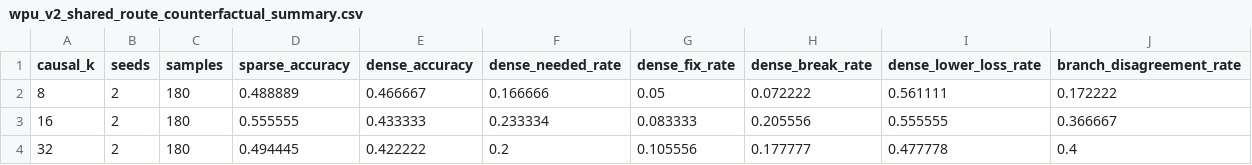
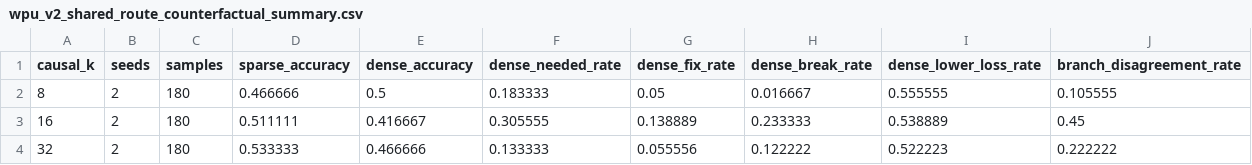
Before and after one commit to eljja/WPU, a CSV file: docs/experiments/wpu_v2_shared_route_counterfactual_summary.csv, drawn as a sheet.

Commit message:
Add shared route regret probes

```diff
--- a/docs/experiments/wpu_v2_shared_route_counterfactual_summary.csv
+++ b/docs/experiments/wpu_v2_shared_route_counterfactual_summary.csv
@@ -1,4 +1,4 @@
 causal_k,seeds,samples,sparse_accuracy,dense_accuracy,dense_needed_rate,dense_fix_rate,dense_break_rate,dense_lower_loss_rate,branch_disagreement_rate
-8,2,180,0.488889,0.466667,0.166666,0.05,0.072222,0.561111,0.172222
-16,2,180,0.555555,0.433333,0.233334,0.083333,0.205556,0.555555,0.366667
-32,2,180,0.494445,0.422222,0.2,0.105556,0.177777,0.477778,0.4
+8,2,180,0.466666,0.5,0.183333,0.05,0.016667,0.555555,0.105555
+16,2,180,0.511111,0.416667,0.305555,0.138889,0.233333,0.538889,0.45
+32,2,180,0.533333,0.466666,0.133333,0.055556,0.122222,0.522223,0.222222
```
Also changed, not shown: docs/experiments/wpu_v2_shared_route_counterfactual.csv, 10 other files.
